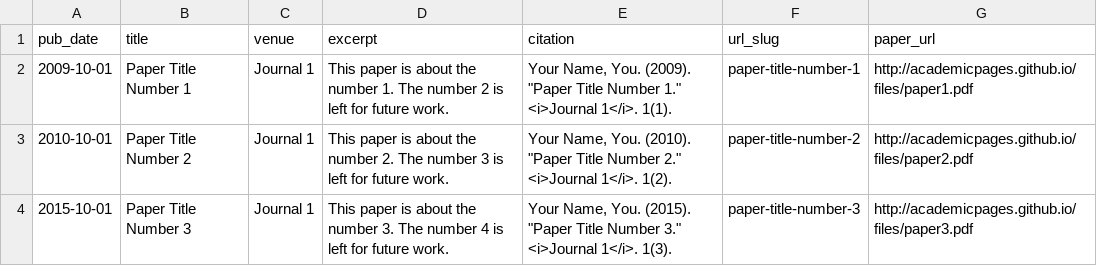
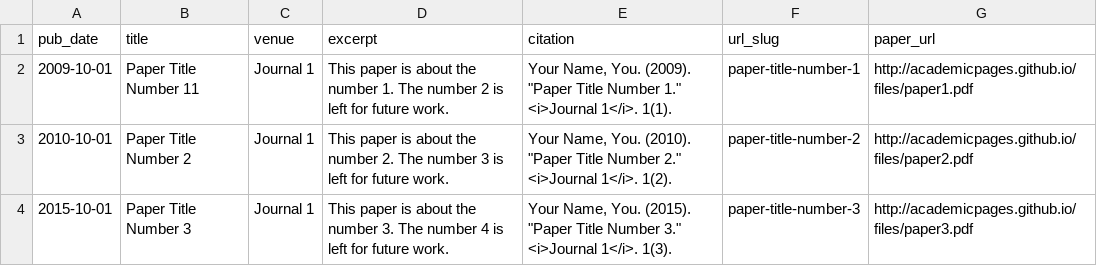
Before and after one commit to csrmuti/csrmuti.github.io, a TSV file: markdown_generator/publications.tsv, drawn as a sheet.

Commit message:
Update publications.tsv

```diff
--- a/markdown_generator/publications.tsv
+++ b/markdown_generator/publications.tsv
@@ -1,3 +1,3 @@
 pub_date	title	venue	excerpt	citation	url_slug	paper_url
-2009-10-01	Paper Title Number 1	Journal 1	This paper is about the number 1. The number 2 is left for future work.	Your Name, You. (2009). "Paper Title Number 1." <i>Journal 1</i>. 1(1).	paper-title-number-1	http://academicpages.github.io/files/paper1.pdf
+2009-10-01	Paper Title Number 11	Journal 1	This paper is about the number 1. The number 2 is left for future work.	Your Name, You. (2009). "Paper Title Number 1." <i>Journal 1</i>. 1(1).	paper-title-number-1	http://academicpages.github.io/files/paper1.pdf
 2010-10-01	Paper Title Number 2	Journal 1	This paper is about the number 2. The number 3 is left for future work.	Your Name, You. (2010). "Paper Title Number 2." <i>Journal 1</i>. 1(2).	paper-title-number-2	http://academicpages.github.io/files/paper2.pdf
```
